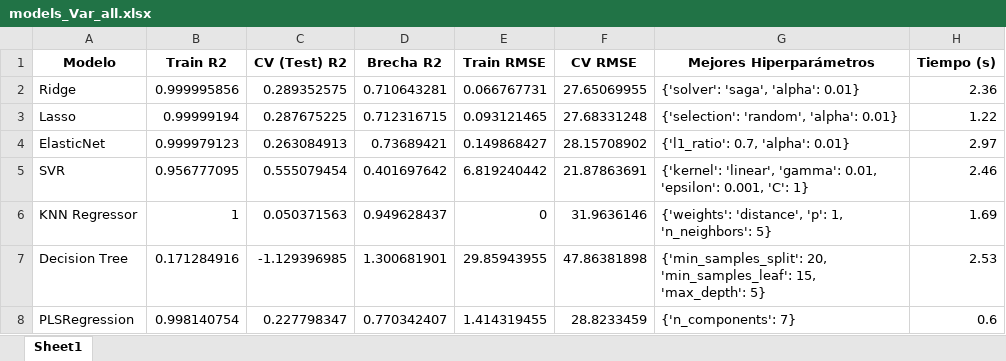
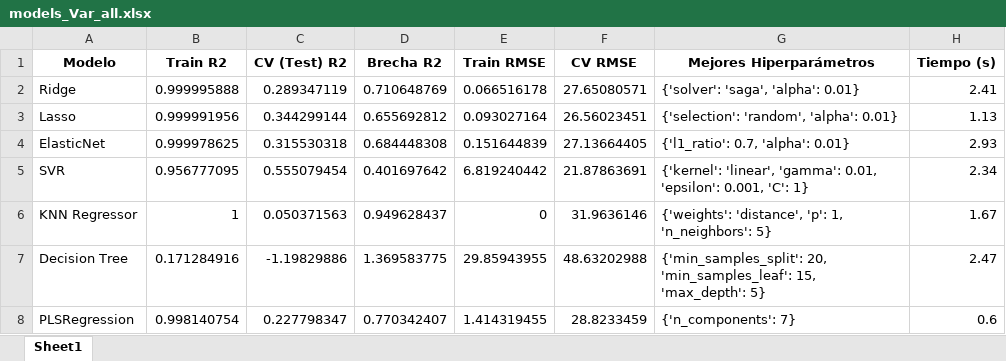
Before and after one commit to MardonioR/Proyecto-Polifenoles, an Excel workbook: Entregables/UdeBarcelona/models_Var_all.xlsx, sheet Sheet1, drawn as a sheet; values as stored, in another font and other column widths than the file's, no borders; the diff names each change by its address in the sheet, - before the commit and + after, or states it on an @@ line.

```diff
--- a/Entregables/UdeBarcelona/models_Var_all.xlsx (sheet Sheet1)
+++ b/Entregables/UdeBarcelona/models_Var_all.xlsx (sheet Sheet1)
-B2 (Train R2): 0.999995856
+B2 (Train R2): 0.999995888
-C2 (CV (Test) R2): 0.289352575
+C2 (CV (Test) R2): 0.289347119
-D2 (Brecha R2): 0.710643281
+D2 (Brecha R2): 0.710648769
-E2 (Train RMSE): 0.066767731
+E2 (Train RMSE): 0.066516178
-F2 (CV RMSE): 27.65069955
+F2 (CV RMSE): 27.65080571
-H2 (Tiempo (s)): 2.36
+H2 (Tiempo (s)): 2.41
-B3 (Train R2): 0.99999194
+B3 (Train R2): 0.999991956
-C3 (CV (Test) R2): 0.287675225
+C3 (CV (Test) R2): 0.344299144
-D3 (Brecha R2): 0.712316715
+D3 (Brecha R2): 0.655692812
-E3 (Train RMSE): 0.093121465
+E3 (Train RMSE): 0.093027164
-F3 (CV RMSE): 27.68331248
+F3 (CV RMSE): 26.56023451
-H3 (Tiempo (s)): 1.22
+H3 (Tiempo (s)): 1.13
-B4 (Train R2): 0.999979123
+B4 (Train R2): 0.999978625
-C4 (CV (Test) R2): 0.263084913
+C4 (CV (Test) R2): 0.315530318
-D4 (Brecha R2): 0.73689421
+D4 (Brecha R2): 0.684448308
-E4 (Train RMSE): 0.149868427
+E4 (Train RMSE): 0.151644839
-F4 (CV RMSE): 28.15708902
+F4 (CV RMSE): 27.13664405
-H4 (Tiempo (s)): 2.97
+H4 (Tiempo (s)): 2.93
-H5 (Tiempo (s)): 2.46
+H5 (Tiempo (s)): 2.34
-H6 (Tiempo (s)): 1.69
+H6 (Tiempo (s)): 1.67
-C7 (CV (Test) R2): -1.129396985
+C7 (CV (Test) R2): -1.19829886
-D7 (Brecha R2): 1.300681901
+D7 (Brecha R2): 1.369583775
-F7 (CV RMSE): 47.86381898
+F7 (CV RMSE): 48.63202988
-H7 (Tiempo (s)): 2.53
+H7 (Tiempo (s)): 2.47
```
Also changed, not shown: Entregables/UdeBarcelona/models_Var_Lasso.xlsx, Entregables/UdeBarcelona/models_Var_XG.xlsx, 1 other file.
